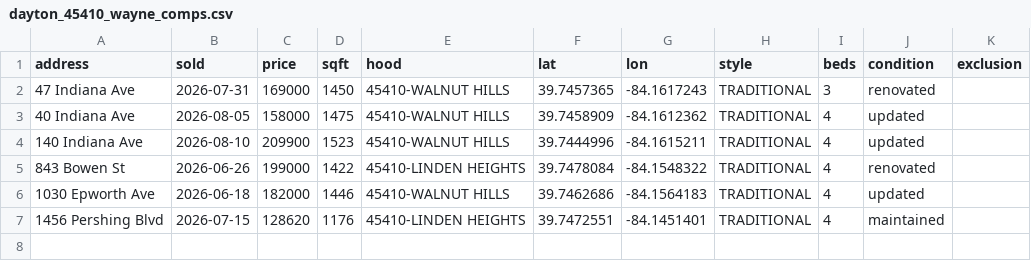
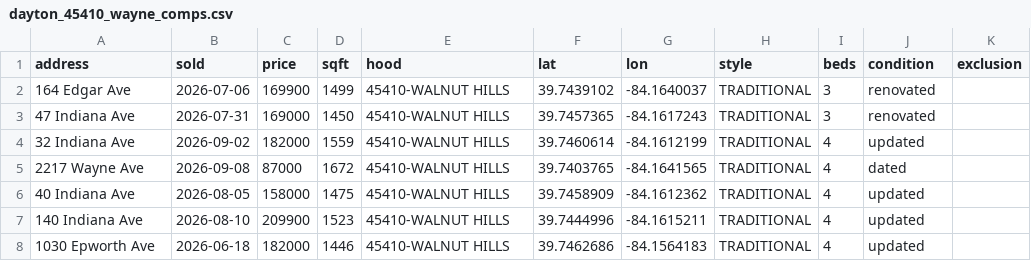
Before and after one commit to chidubemchinedu8-code/wholesale-realestate, a CSV file: state/comps/dayton_45410_wayne_comps.csv, drawn as a sheet.

Commit message:
Correct 164 Edgar Ave: a real MLS sale, not a phantom comp
I reported 164 Edgar Ave as a phantom comp because it was missing from
Redfin's 45410 sold list, and I read its wrong sold date as corroboration.
Both wrong. It is a real sale: 1,499sf 3bd/1.5ba built 1913, parcel
R72034120008, MLS# 959119, listed 5/22/2026 at 159,900, closed 2026-07-06 at
169,900. Only the DATE was wrong. Restored to the comp file as renovated.

Root cause recorded: absence from one aggregator is not absence from the
market. Redfin's list returned 87 homes for 45410; Realtor.com returns ~271
four-bedroom sales for the same ZIP. Realtor.com is now part of the source
ladder - it gives exact sold dates, price history, and permit history on a
plain page.

2100 Wayne (45410) re-run on the complete verified pool: still UNPRICED, but
now because all 5 in-band 4-bed Walnut Hills sales are updated or dated and
NONE is a renovation. Zero renovated comps is the finding, not a data gap.

Tests 166, preflight 16/16.

Co-authored-by: arena-agent <297053741+arena-agent@users.noreply.github.com>

```diff
--- a/state/comps/dayton_45410_wayne_comps.csv
+++ b/state/comps/dayton_45410_wayne_comps.csv
@@ -1,7 +1,8 @@
 address,sold,price,sqft,hood,lat,lon,style,beds,condition,exclusion
+164 Edgar Ave,2026-07-06,169900,1499,45410-WALNUT HILLS,39.7439102,-84.1640037,TRADITIONAL,3,renovated,
 47 Indiana Ave,2026-07-31,169000,1450,45410-WALNUT HILLS,39.7457365,-84.1617243,TRADITIONAL,3,renovated,
+32 Indiana Ave,2026-09-02,182000,1559,45410-WALNUT HILLS,39.7460614,-84.1612199,TRADITIONAL,4,updated,
+2217 Wayne Ave,2026-09-08,87000,1672,45410-WALNUT HILLS,39.7403765,-84.1641565,TRADITIONAL,4,dated,
 40 Indiana Ave,2026-08-05,158000,1475,45410-WALNUT HILLS,39.7458909,-84.1612362,TRADITIONAL,4,updated,
 140 Indiana Ave,2026-08-10,209900,1523,45410-WALNUT HILLS,39.7444996,-84.1615211,TRADITIONAL,4,updated,
-843 Bowen St,2026-06-26,199000,1422,45410-LINDEN HEIGHTS,39.7478084,-84.1548322,TRADITIONAL,4,renovated,
 1030 Epworth Ave,2026-06-18,182000,1446,45410-WALNUT HILLS,39.7462686,-84.1564183,TRADITIONAL,4,updated,
-1456 Pershing Blvd,2026-07-15,128620,1176,45410-LINDEN HEIGHTS,39.7472551,-84.1451401,TRADITIONAL,4,maintained,
```
Also changed, not shown: 2 other files.
